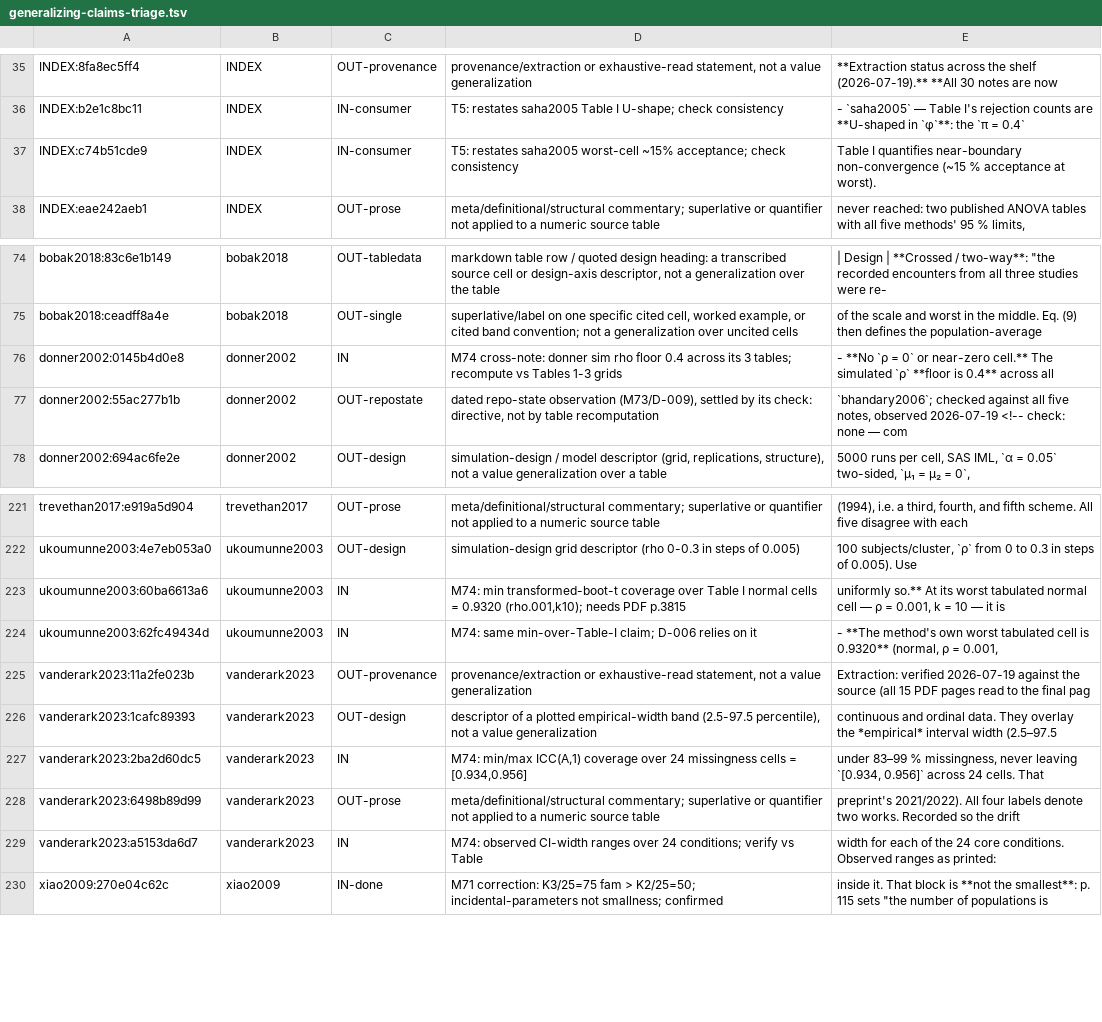
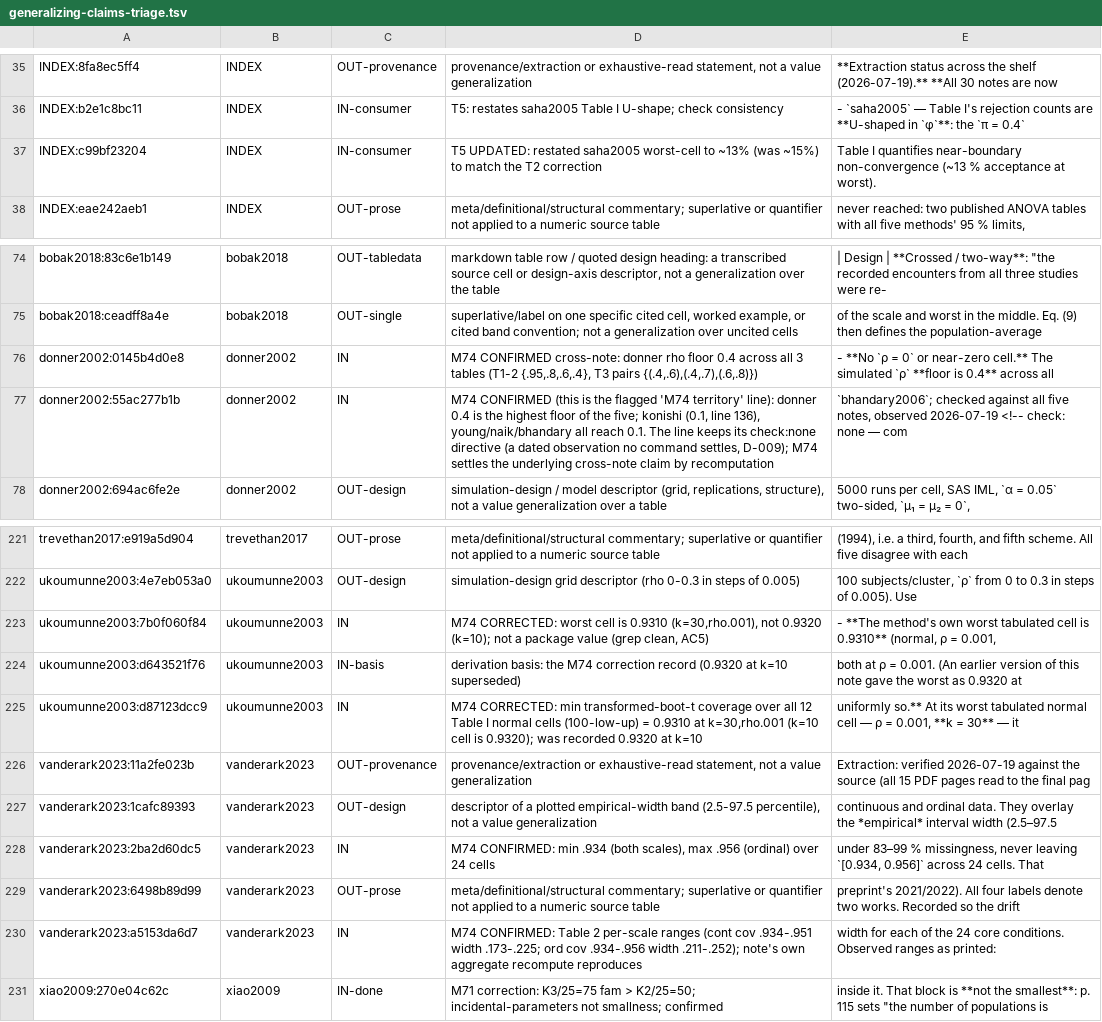
Before and after one commit to jmgirard/intraclass, a TSV file: data-raw/generalizing-claims-triage.tsv, drawn as a sheet; only a part is shown, gaps mark what is left out.

```diff
--- a/data-raw/generalizing-claims-triage.tsv
+++ b/data-raw/generalizing-claims-triage.tsv
@@ -36,3 +36,3 @@ INDEX:8fa8ec5ff4	INDEX	OUT-provenance	provenance/extraction or exhaustive-read s
 INDEX:b2e1c8bc11	INDEX	IN-consumer	T5: restates saha2005 Table I U-shape; check consistency	- `saha2005` — Table I's rejection counts are **U-shaped in `φ`**: the `π = 0.4`
-INDEX:c74b51cde9	INDEX	IN-consumer	T5: restates saha2005 worst-cell ~15% acceptance; check consistency	Table I quantifies near-boundary non-convergence (~15 % acceptance at worst).
+INDEX:c99bf23204	INDEX	IN-consumer	T5 UPDATED: restated saha2005 worst-cell to ~13% (was ~15%) to match the T2 correction	Table I quantifies near-boundary non-convergence (~13 % acceptance at worst).
 INDEX:eae242aeb1	INDEX	OUT-prose	meta/definitional/structural commentary; superlative or quantifier not applied to a numeric source table	never reached: two published ANOVA tables with all five methods' 95 % limits,
@@ -75,4 +75,4 @@ bobak2018:83c6e1b149	bobak2018	OUT-tabledata	markdown table row / quoted design
 bobak2018:ceadff8a4e	bobak2018	OUT-single	superlative/label on one specific cited cell, worked example, or cited band convention; not a generalization over uncited cells	of the scale and worst in the middle. Eq. (9) then defines the population-average
-donner2002:0145b4d0e8	donner2002	IN	M74 cross-note: donner sim rho floor 0.4 across its 3 tables; recompute vs Tables 1-3 grids	- **No `ρ = 0` or near-zero cell.** The simulated `ρ` **floor is 0.4** across all
-donner2002:55ac277b1b	donner2002	OUT-repostate	dated repo-state observation (M73/D-009), settled by its check: directive, not by table recomputation	`bhandary2006`; checked against all five notes, observed 2026-07-19 <!-- check: none — com
+donner2002:0145b4d0e8	donner2002	IN	M74 CONFIRMED cross-note: donner rho floor 0.4 across all 3 tables (T1-2 {.95,.8,.6,.4}, T3 pairs {(.4,.6),(.4,.7),(.6,.8)})	- **No `ρ = 0` or near-zero cell.** The simulated `ρ` **floor is 0.4** across all
+donner2002:55ac277b1b	donner2002	IN	M74 CONFIRMED (this is the flagged 'M74 territory' line): donner 0.4 is the highest floor of the five; konishi (0.1, line 136), young/naik/bhandary all reach 0.1. The line keeps its check:none directive (a dated observation no command settles, D-009); M74 settles the underlying cross-note claim by recomputation	`bhandary2006`; checked against all five notes, observed 2026-07-19 <!-- check: none — com
 donner2002:694ac6fe2e	donner2002	OUT-design	simulation-design / model descriptor (grid, replications, structure), not a value generalization over a table	5000 runs per cell, SAS IML, `α = 0.05` two-sided, `μ₁ = μ₂ = 0`,
@@ -222,9 +222,10 @@ trevethan2017:e919a5d904	trevethan2017	OUT-prose	meta/definitional/structural co
 ukoumunne2003:4e7eb053a0	ukoumunne2003	OUT-design	simulation-design grid descriptor (rho 0-0.3 in steps of 0.005)	100 subjects/cluster, `ρ` from 0 to 0.3 in steps of 0.005). Use
-ukoumunne2003:60ba6613a6	ukoumunne2003	IN	M74: min transformed-boot-t coverage over Table I normal cells = 0.9320 (rho.001,k10); needs PDF p.3815	uniformly so.** At its worst tabulated normal cell — ρ = 0.001, k = 10 — it is
-ukoumunne2003:62fc49434d	ukoumunne2003	IN	M74: same min-over-Table-I claim; D-006 relies on it	- **The method's own worst tabulated cell is 0.9320** (normal, ρ = 0.001,
+ukoumunne2003:7b0f060f84	ukoumunne2003	IN	M74 CORRECTED: worst cell is 0.9310 (k=30,rho.001), not 0.9320 (k=10); not a package value (grep clean, AC5)	- **The method's own worst tabulated cell is 0.9310** (normal, ρ = 0.001,
+ukoumunne2003:d643521f76	ukoumunne2003	IN-basis	derivation basis: the M74 correction record (0.9320 at k=10 superseded)	both at ρ = 0.001. (An earlier version of this note gave the worst as 0.9320 at
+ukoumunne2003:d87123dcc9	ukoumunne2003	IN	M74 CORRECTED: min transformed-boot-t coverage over all 12 Table I normal cells (100-low-up) = 0.9310 at k=30,rho.001 (k=10 cell is 0.9320); was recorded 0.9320 at k=10	uniformly so.** At its worst tabulated normal cell — ρ = 0.001, **k = 30** — it
 vanderark2023:11a2fe023b	vanderark2023	OUT-provenance	provenance/extraction or exhaustive-read statement, not a value generalization	Extraction: verified 2026-07-19 against the source (all 15 PDF pages read to the final pag
 vanderark2023:1cafc89393	vanderark2023	OUT-design	descriptor of a plotted empirical-width band (2.5-97.5 percentile), not a value generalization	continuous and ordinal data. They overlay the *empirical* interval width (2.5–97.5
-vanderark2023:2ba2d60dc5	vanderark2023	IN	M74: min/max ICC(A,1) coverage over 24 missingness cells = [0.934,0.956]	under 83–99 % missingness, never leaving `[0.934, 0.956]` across 24 cells. That
+vanderark2023:2ba2d60dc5	vanderark2023	IN	M74 CONFIRMED: min .934 (both scales), max .956 (ordinal) over 24 cells	under 83–99 % missingness, never leaving `[0.934, 0.956]` across 24 cells. That
 vanderark2023:6498b89d99	vanderark2023	OUT-prose	meta/definitional/structural commentary; superlative or quantifier not applied to a numeric source table	preprint's 2021/2022). All four labels denote two works. Recorded so the drift
-vanderark2023:a5153da6d7	vanderark2023	IN	M74: observed CI-width ranges over 24 conditions; verify vs Table	width for each of the 24 core conditions. Observed ranges as printed:
+vanderark2023:a5153da6d7	vanderark2023	IN	M74 CONFIRMED: Table 2 per-scale ranges (cont cov .934-.951 width .173-.225; ord cov .934-.956 width .211-.252); note's own aggregate recompute reproduces	width for each of the 24 core conditions. Observed ranges as printed:
 xiao2009:270e04c62c	xiao2009	IN-done	M71 correction: K3/25=75 fam > K2/25=50; incidental-parameters not smallness; confirmed	inside it. That block is **not the smallest**: p. 115 sets "the number of populations is
```
Also changed, not shown: 3 other files.
